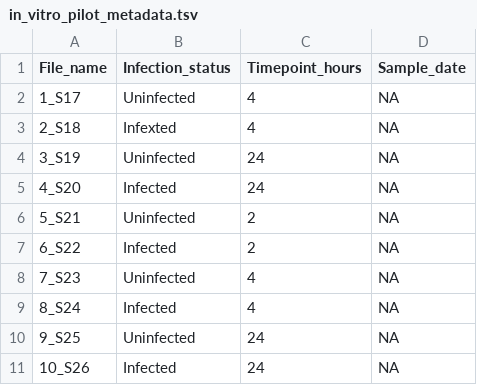
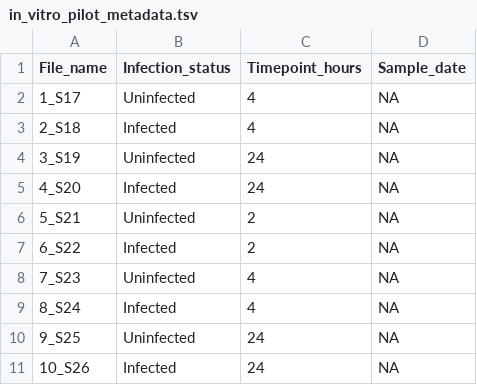
Before and after one commit to ArnarKSSandholt/EimeriaDualRNASeq, a TSV file: data/sample_metadata/in_vitro_pilot_metadata.tsv, drawn as a sheet.

```diff
--- a/data/sample_metadata/in_vitro_pilot_metadata.tsv
+++ b/data/sample_metadata/in_vitro_pilot_metadata.tsv
@@ -2,3 +2,3 @@ File_name	Infection_status	Timepoint_hours	Sample_date
 1_S17	Uninfected	4	NA
-2_S18	Infexted	4	NA
+2_S18	Infected	4	NA
 3_S19	Uninfected	24	NA
```
Also changed, not shown: 1 other file.
